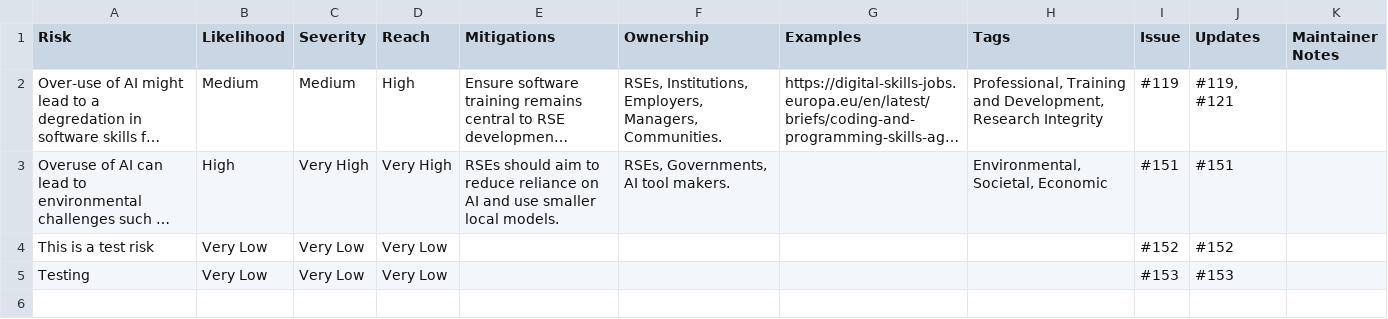
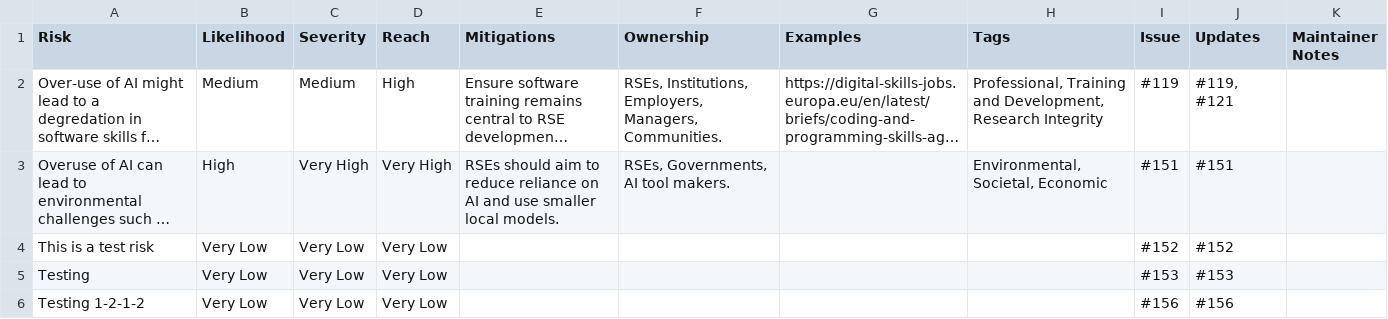
Before and after one commit to jshng-glasgow/Responsible-AI-Risk-Register, a CSV file: register/risks.csv, drawn as a sheet; long unchanged cells end in ….

```diff
--- a/register/risks.csv
+++ b/register/risks.csv
@@ -5 +5,2 @@ This is a test risk,Very Low,Very Low,Very Low,,,,,#152,#152,
 Testing,Very Low,Very Low,Very Low,,,,,#153,#153,
+Testing 1-2-1-2,Very Low,Very Low,Very Low,,,,,#156,#156,
```
Also changed, not shown: 1 other file.
